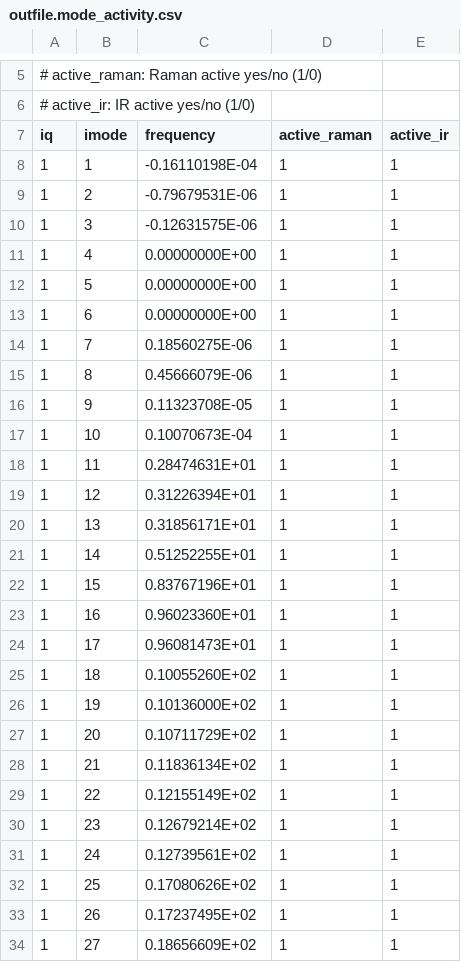
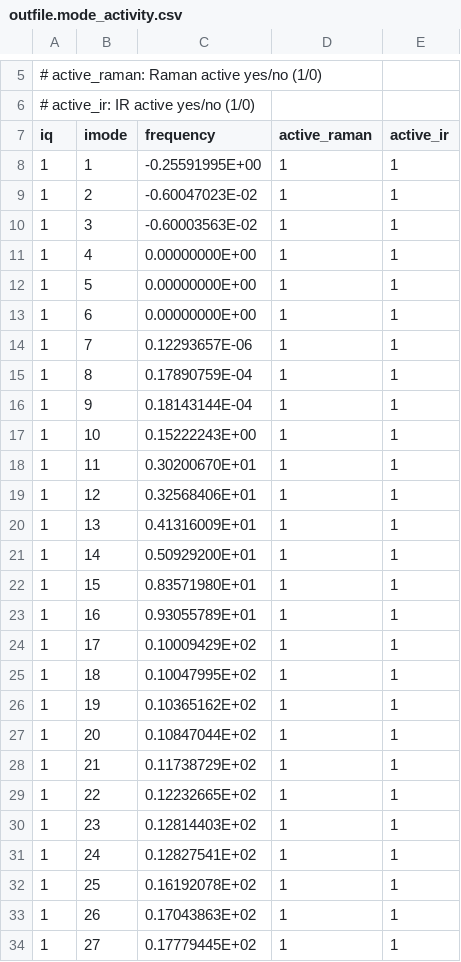
Before and after one commit to dajuarez4/qe-zeroK-phonons, a CSV file: Ga2O3/bilayer-MD/Ga2O3-BL-001-4A-relax-4x2x1-300K/TDEP_300K/outfile.mode_activity.csv, drawn as a sheet; only a part is shown, gaps mark what is left out; the diff covers the shown part only.

```diff
--- a/Ga2O3/bilayer-MD/Ga2O3-BL-001-4A-relax-4x2x1-300K/TDEP_300K/outfile.mode_activity.csv
+++ b/Ga2O3/bilayer-MD/Ga2O3-BL-001-4A-relax-4x2x1-300K/TDEP_300K/outfile.mode_activity.csv
@@ -7,5 +7,5 @@
 iq,imode,frequency,active_raman,active_ir
-    1,    1,-0.16110198E-04,    1,    1
-    1,    2,-0.79679531E-06,    1,    1
-    1,    3,-0.12631575E-06,    1,    1
+    1,    1,-0.25591995E+00,    1,    1
+    1,    2,-0.60047023E-02,    1,    1
+    1,    3,-0.60003563E-02,    1,    1
     1,    4, 0.00000000E+00,    1,    1
@@ -13,22 +13,22 @@ iq,imode,frequency,active_raman,active_ir
     1,    6, 0.00000000E+00,    1,    1
-    1,    7, 0.18560275E-06,    1,    1
-    1,    8, 0.45666079E-06,    1,    1
-    1,    9, 0.11323708E-05,    1,    1
-    1,   10, 0.10070673E-04,    1,    1
-    1,   11, 0.28474631E+01,    1,    1
-    1,   12, 0.31226394E+01,    1,    1
-    1,   13, 0.31856171E+01,    1,    1
-    1,   14, 0.51252255E+01,    1,    1
-    1,   15, 0.83767196E+01,    1,    1
-    1,   16, 0.96023360E+01,    1,    1
-    1,   17, 0.96081473E+01,    1,    1
-    1,   18, 0.10055260E+02,    1,    1
-    1,   19, 0.10136000E+02,    1,    1
-    1,   20, 0.10711729E+02,    1,    1
-    1,   21, 0.11836134E+02,    1,    1
-    1,   22, 0.12155149E+02,    1,    1
-    1,   23, 0.12679214E+02,    1,    1
-    1,   24, 0.12739561E+02,    1,    1
-    1,   25, 0.17080626E+02,    1,    1
-    1,   26, 0.17237495E+02,    1,    1
-    1,   27, 0.18656609E+02,    1,    1
+    1,    7, 0.12293657E-06,    1,    1
+    1,    8, 0.17890759E-04,    1,    1
+    1,    9, 0.18143144E-04,    1,    1
+    1,   10, 0.15222243E+00,    1,    1
+    1,   11, 0.30200670E+01,    1,    1
+    1,   12, 0.32568406E+01,    1,    1
+    1,   13, 0.41316009E+01,    1,    1
+    1,   14, 0.50929200E+01,    1,    1
+    1,   15, 0.83571980E+01,    1,    1
+    1,   16, 0.93055789E+01,    1,    1
+    1,   17, 0.10009429E+02,    1,    1
+    1,   18, 0.10047995E+02,    1,    1
+    1,   19, 0.10365162E+02,    1,    1
+    1,   20, 0.10847044E+02,    1,    1
+    1,   21, 0.11738729E+02,    1,    1
+    1,   22, 0.12232665E+02,    1,    1
+    1,   23, 0.12814403E+02,    1,    1
+    1,   24, 0.12827541E+02,    1,    1
+    1,   25, 0.16192078E+02,    1,    1
+    1,   26, 0.17043863E+02,    1,    1
+    1,   27, 0.17779445E+02,    1,    1
```
Also changed, not shown: 30 edited cells elsewhere in this file, Ga2O3/bilayer-MD/Ga2O3-BL-001-4A-relax-4x2x1-300K/HELD_300K/held_coefficients.csv, 31 other files.
